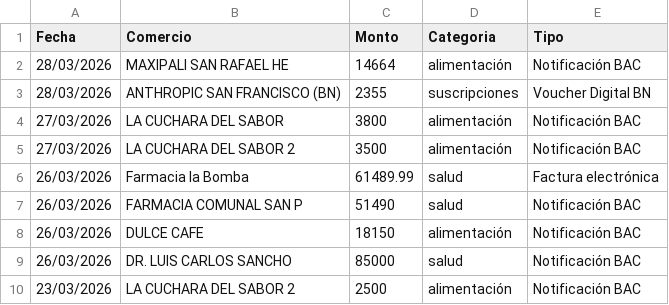
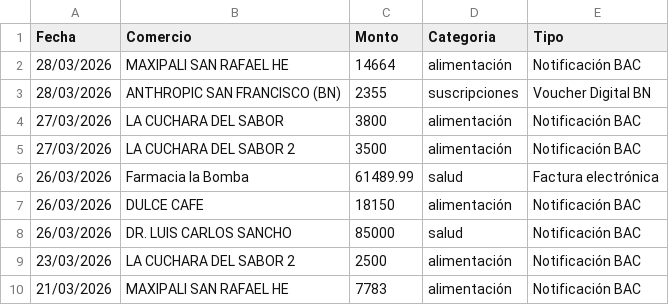
Before and after one commit to joelrrss/facturas-2026, a CSV file: facturas.csv, drawn as a sheet; only a part is shown; the shorter side is filled out with more unchanged rows; the diff names each change by its address in the sheet, - before the commit and + after, or states it on an @@ line.

Commit message:
correccion manual de facturas.csv

```diff
--- a/facturas.csv
+++ b/facturas.csv
-row 7: 26/03/2026 | FARMACIA COMUNAL SAN P | 51490 | salud | Notificación BAC
```
